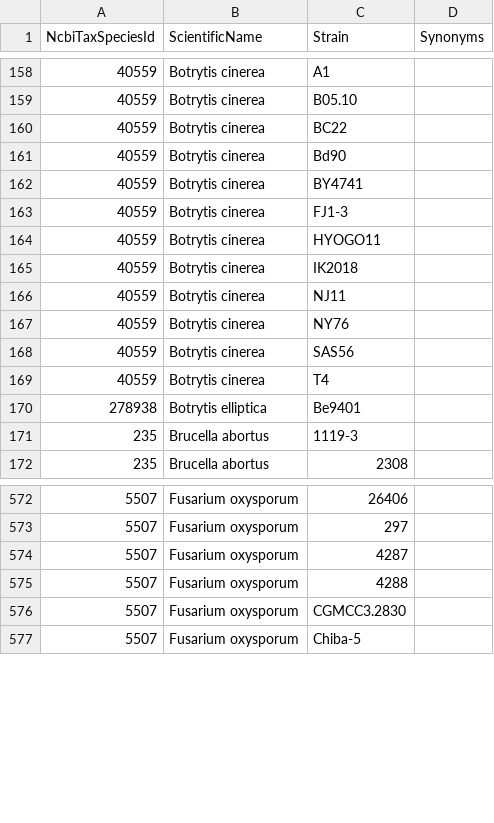
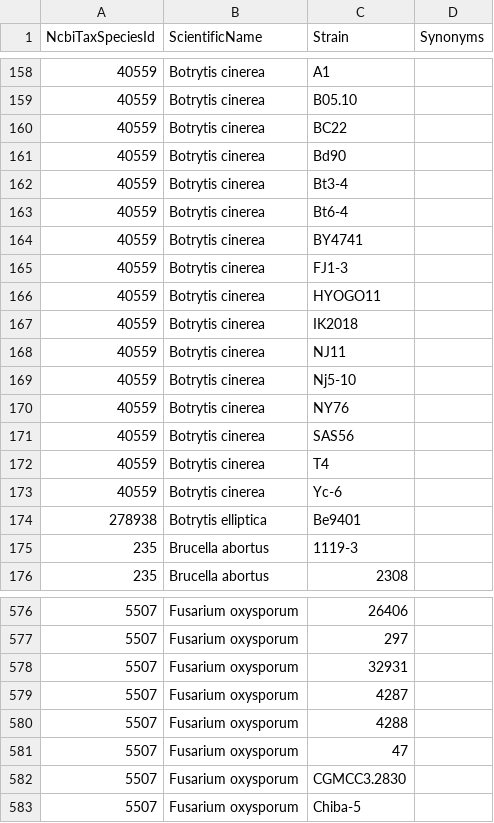
Before and after one commit to PHI-base/canto-config, a CSV file: data/pathogen_strains.csv, drawn as a sheet; only a part is shown, gaps mark what is left out; the diff names each change by its address in the sheet, - before the commit and + after, or states it on an @@ line.

Commit message:
Sync strain lists

```diff
--- a/data/pathogen_strains.csv
+++ b/data/pathogen_strains.csv
+row 162: 40559 | Botrytis cinerea | Bt3-4
+row 163: 40559 | Botrytis cinerea | Bt6-4
+row 169: 40559 | Botrytis cinerea | Nj5-10
+row 173: 40559 | Botrytis cinerea | Yc-6
+row 578: 5507 | Fusarium oxysporum | 32931
+row 581: 5507 | Fusarium oxysporum | 47
```
